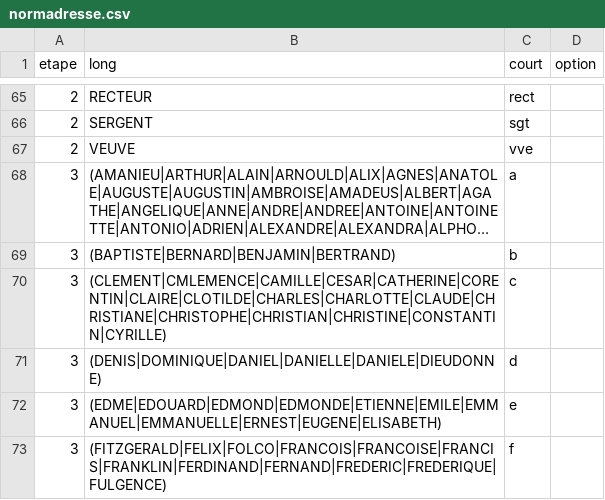
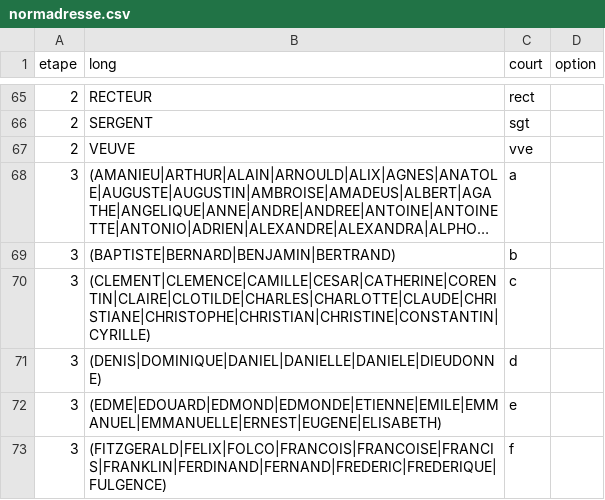
Before and after one commit to BaseAdresseNationale/normadresse, a CSV file: normadresse.csv, drawn as a sheet; only a part is shown, gaps mark what is left out; long unchanged cells end in ….

Commit message:
correction faute de frappe

```diff
--- a/normadresse.csv
+++ b/normadresse.csv
@@ -69,3 +69,3 @@
 3,"(BAPTISTE|BERNARD|BENJAMIN|BERTRAND)","b",
-3,"(CLEMENT|CMLEMENCE|CAMILLE|CESAR|CATHERINE|CORENTIN|CLAIRE|CLOTILDE|CHARLES|CHARLOTTE|CLAUDE|CHRISTIANE|CHRISTOPHE|CHRISTIAN|CHRISTINE|CONSTANTIN|CYRILLE)","c",
+3,"(CLEMENT|CLEMENCE|CAMILLE|CESAR|CATHERINE|CORENTIN|CLAIRE|CLOTILDE|CHARLES|CHARLOTTE|CLAUDE|CHRISTIANE|CHRISTOPHE|CHRISTIAN|CHRISTINE|CONSTANTIN|CYRILLE)","c",
 3,"(DENIS|DOMINIQUE|DANIEL|DANIELLE|DANIELE|DIEUDONNE)","d",
```
